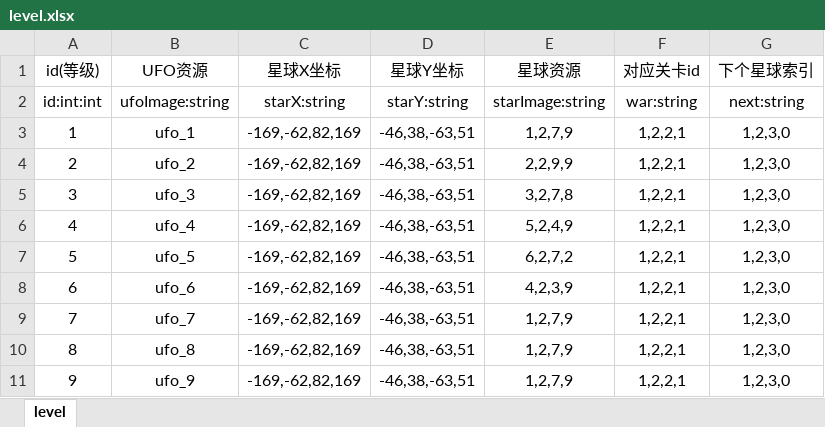
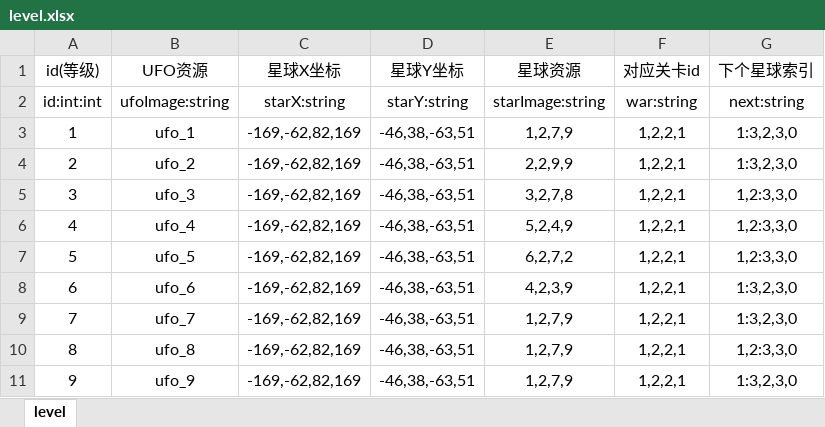
Before and after one commit to 8280yds/game, an Excel workbook: game/Resources/DB/Excel/level.xlsx, sheet level, drawn as a sheet; values as stored, in another font and other column widths than the file's, no borders; the diff names each change by its address in the sheet, - before the commit and + after, or states it on an @@ line.

```diff
--- a/game/Resources/DB/Excel/level.xlsx (sheet level)
+++ b/game/Resources/DB/Excel/level.xlsx (sheet level)
-G3:G4 (下个星球索引): 1,2,3,0
+G3:G4 (下个星球索引): 1:3,2,3,0
-G5:G7 (下个星球索引): 1,2,3,0
+G5:G7 (下个星球索引): 1,2:3,3,0
-G8:G9 (下个星球索引): 1,2,3,0
+G8:G9 (下个星球索引): 1:3,2,3,0
-G10 (下个星球索引): 1,2,3,0
+G10 (下个星球索引): 1,2:3,3,0
-G11 (下个星球索引): 1,2,3,0
+G11 (下个星球索引): 1:3,2,3,0
```
Also changed, not shown: 10 other files.
